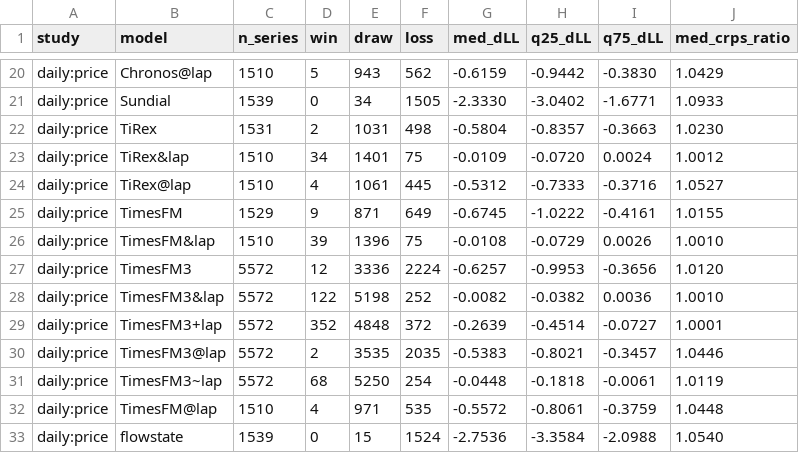
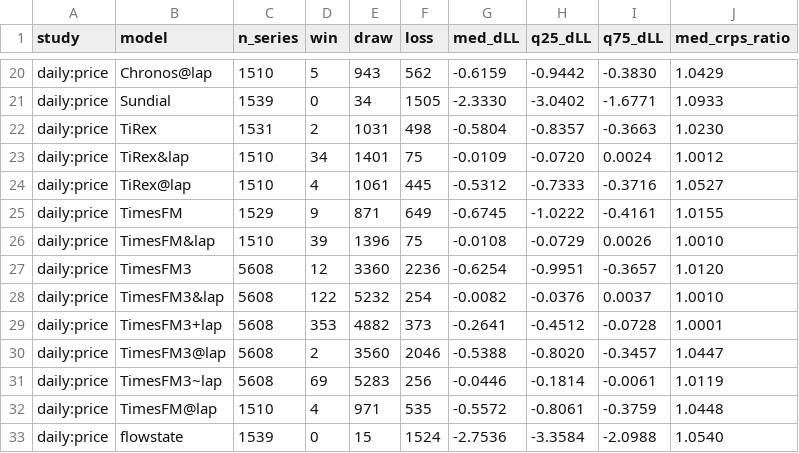
Before and after one commit to microprediction/skaters, a CSV file: benchmarks/canonical_summary_vs_laplace.csv, drawn as a sheet; only a part is shown, gaps mark what is left out; the diff covers the shown part only.

```diff
--- a/benchmarks/canonical_summary_vs_laplace.csv
+++ b/benchmarks/canonical_summary_vs_laplace.csv
@@ -26,7 +26,7 @@ daily:price,TimesFM,1529,9,871,649,-0.6745,-1.0222,-0.4161,1.0155
 daily:price,TimesFM&lap,1510,39,1396,75,-0.0108,-0.0729,0.0026,1.0010
-daily:price,TimesFM3,5572,12,3336,2224,-0.6257,-0.9953,-0.3656,1.0120
-daily:price,TimesFM3&lap,5572,122,5198,252,-0.0082,-0.0382,0.0036,1.0010
-daily:price,TimesFM3+lap,5572,352,4848,372,-0.2639,-0.4514,-0.0727,1.0001
-daily:price,TimesFM3@lap,5572,2,3535,2035,-0.5383,-0.8021,-0.3457,1.0446
-daily:price,TimesFM3~lap,5572,68,5250,254,-0.0448,-0.1818,-0.0061,1.0119
+daily:price,TimesFM3,5608,12,3360,2236,-0.6254,-0.9951,-0.3657,1.0120
+daily:price,TimesFM3&lap,5608,122,5232,254,-0.0082,-0.0376,0.0037,1.0010
+daily:price,TimesFM3+lap,5608,353,4882,373,-0.2641,-0.4512,-0.0728,1.0001
+daily:price,TimesFM3@lap,5608,2,3560,2046,-0.5388,-0.8020,-0.3457,1.0447
+daily:price,TimesFM3~lap,5608,69,5283,256,-0.0446,-0.1814,-0.0061,1.0119
 daily:price,TimesFM@lap,1510,4,971,535,-0.5572,-0.8061,-0.3759,1.0448
```
Also changed, not shown: 24 edited cells elsewhere in this file, benchmarks/canonical_summary_coverage.csv.
